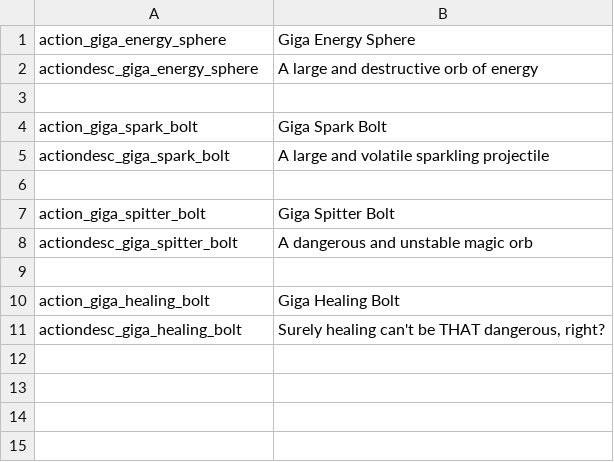
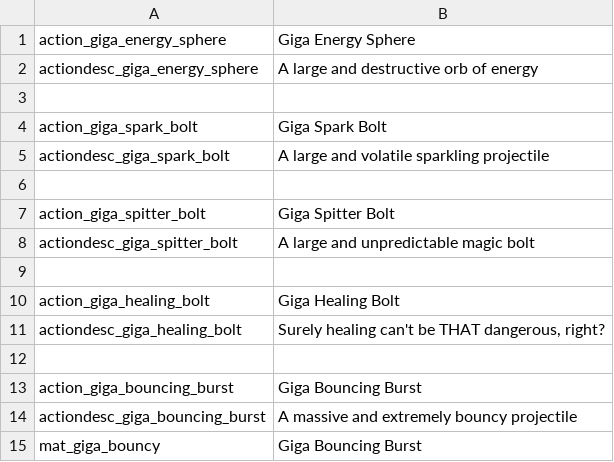
Before and after one commit to Fasteroid/noita-more-giga-spells-mod, a CSV file: files/translations.csv, drawn as a sheet.

Commit message:
giga bouncing burst

```diff
--- a/files/translations.csv
+++ b/files/translations.csv
@@ -7,3 +7,3 @@ actiondesc_giga_spark_bolt,"A large and volatile sparkling projectile",,,,,,,,,,
 action_giga_spitter_bolt,Giga Spitter Bolt,,,,,,,,,,,,,,,,,,,,,,,
-actiondesc_giga_spitter_bolt,"A dangerous and unstable magic orb",,,,,,,,,,,,,,,,,,,,,,,
+actiondesc_giga_spitter_bolt,"A large and unpredictable magic bolt",,,,,,,,,,,,,,,,,,,,,,,
 
@@ -11 +11,5 @@ action_giga_healing_bolt,Giga Healing Bolt,,,,,,,,,,,,,,,,,,,,,,,
 actiondesc_giga_healing_bolt,"Surely healing can't be THAT dangerous, right?",,,,,,,,,,,,,,,,,,,,,,,
+
+action_giga_bouncing_burst,Giga Bouncing Burst,,,,,,,,,,,,,,,,,,,,,,,
+actiondesc_giga_bouncing_burst,"A massive and extremely bouncy projectile",,,,,,,,,,,,,,,,,,,,,,,
+mat_giga_bouncy,Giga Bouncing Burst,,,,,,,,,,,,,,,,,,,,,,,
```
Also changed, not shown: 10 other files.
